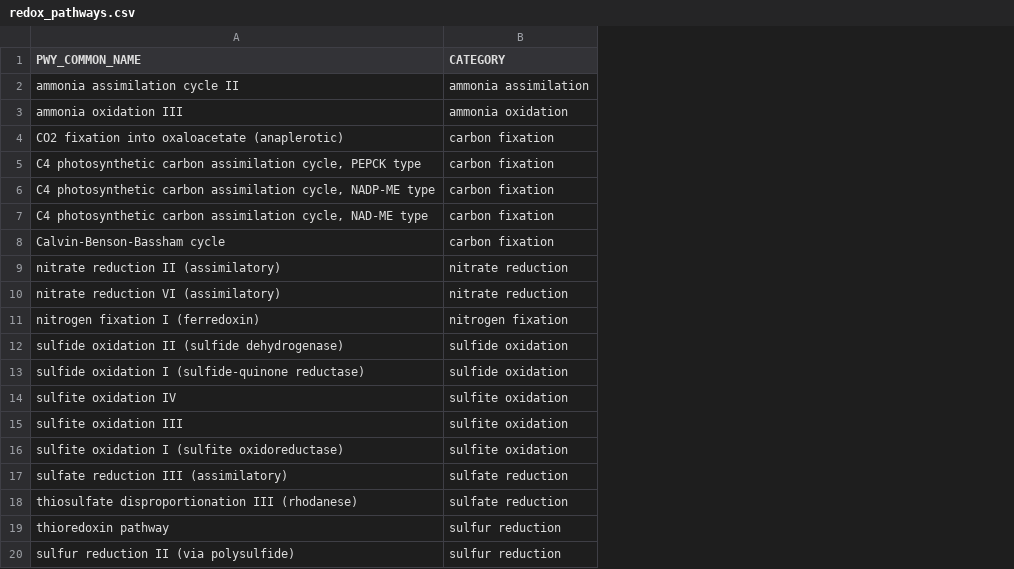
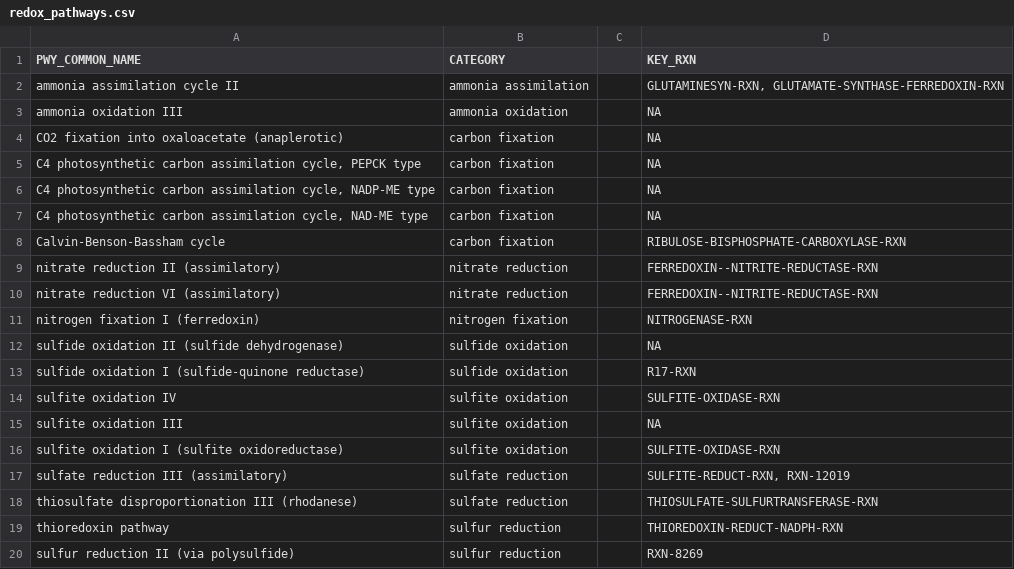
Before and after one commit to McMahonLab/MAGstravaganza, a CSV file: redox_pathways.csv, drawn as a sheet; the diff names each change by its address in the sheet, - before the commit and + after, or states it on an @@ line.

Commit message:
Tried completeness estimates, did not work well. Will dial down pathway coverage parameters, remove completeness information, and try again.

```diff
--- a/redox_pathways.csv
+++ b/redox_pathways.csv
+column C, empty
+column D (KEY_RXN), rows 2-20: GLUTAMINESYN-RXN, GLUTAMATE-SYNTHASE-FERREDOXIN-RXN | NA | NA | NA | NA | NA | RIBULOSE-BISPHOSPHATE-CARBOXYLASE-RXN | FERREDOXIN--NITRITE-REDUCTASE-RXN | FERREDOXIN--NITRITE-REDUCTASE-RXN | NITROGENASE-RXN | NA | R17-RXN | SULFITE-OXIDASE-RXN | NA | SULFITE-OXIDASE-RXN | SULFITE-REDUCT-RXN, RXN-12019 | THIOSULFATE-SULFURTRANSFERASE-RXN | THIOREDOXIN-REDUCT-NADPH-RXN | RXN-8269
```
Also changed, not shown: 4 other files.
